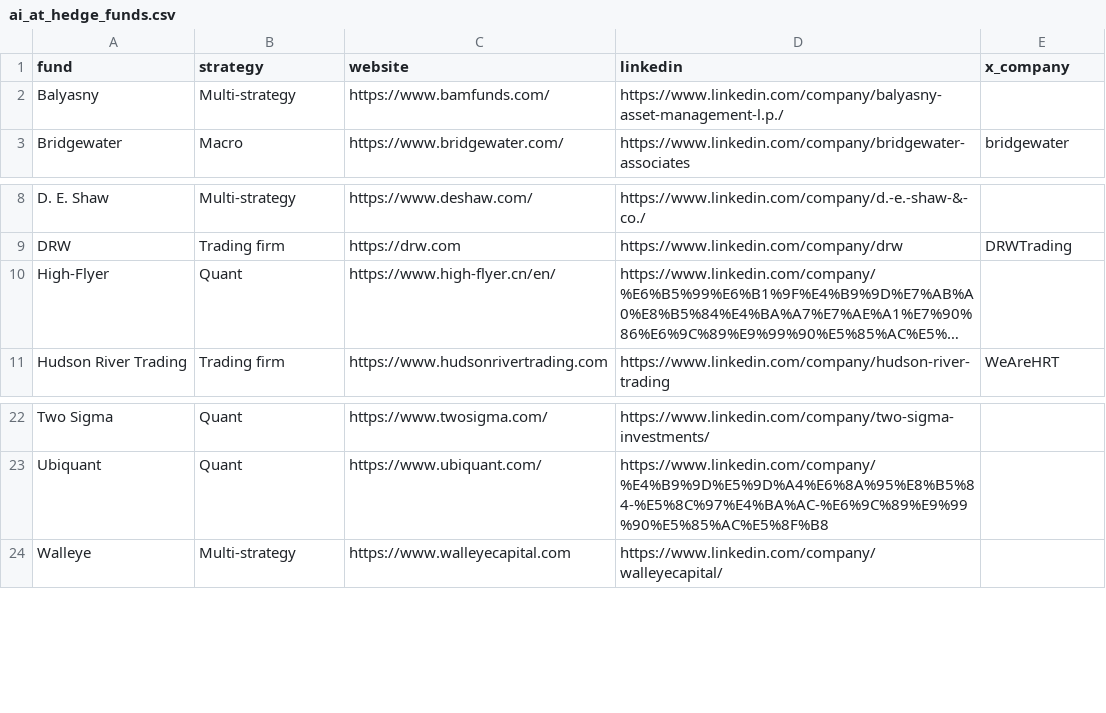
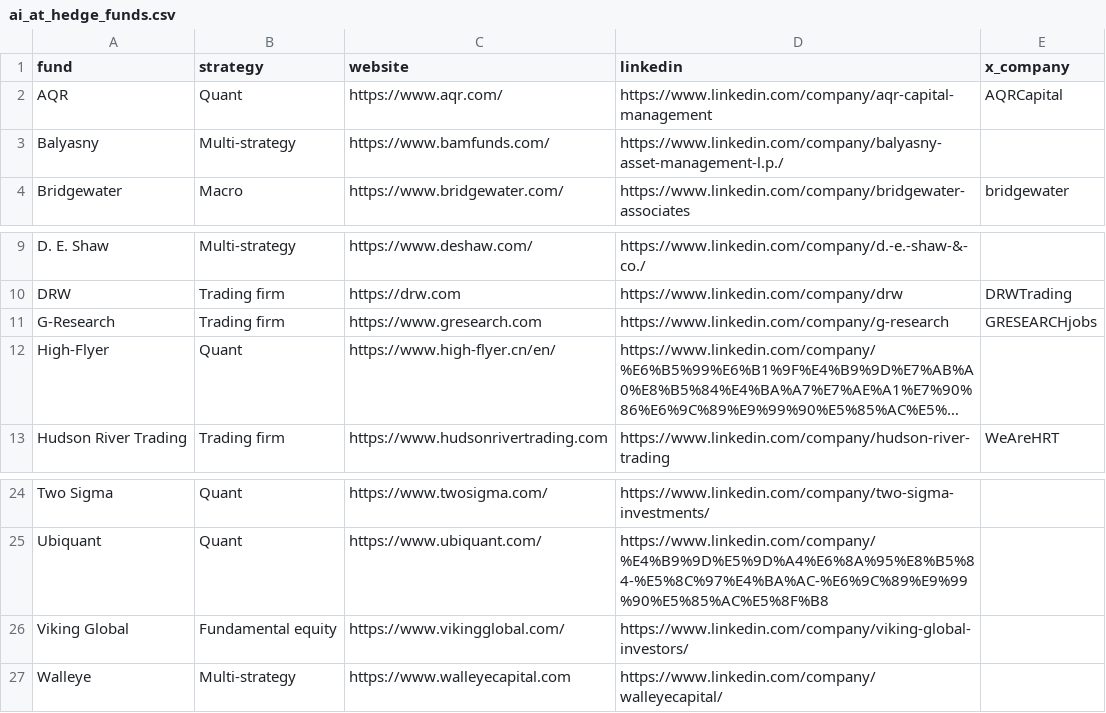
Before and after one commit to AlexIzydorczyk/AlexIzydorczyk.github.io, a CSV file: _data/ai_at_hedge_funds.csv, drawn as a sheet; only a part is shown, gaps mark what is left out; long unchanged cells end in …; the diff names each change by its address in the sheet, - before the commit and + after, or states it on an @@ line.

```diff
--- a/_data/ai_at_hedge_funds.csv
+++ b/_data/ai_at_hedge_funds.csv
+row 2: AQR | Quant | https://www.aqr.com/ | https://www.linkedin.com/company/aqr-capital-management | AQRCapital
+row 11: G-Research | Trading firm | https://www.gresearch.com | https://www.linkedin.com/company/g-research | GRESEARCHjobs
+row 26: Viking Global | Fundamental equity | https://www.vikingglobal.com/ | https://www.linkedin.com/company/viking-global-investors/
```
Also changed, not shown: _data/ai_at_hedge_funds_library.csv.
